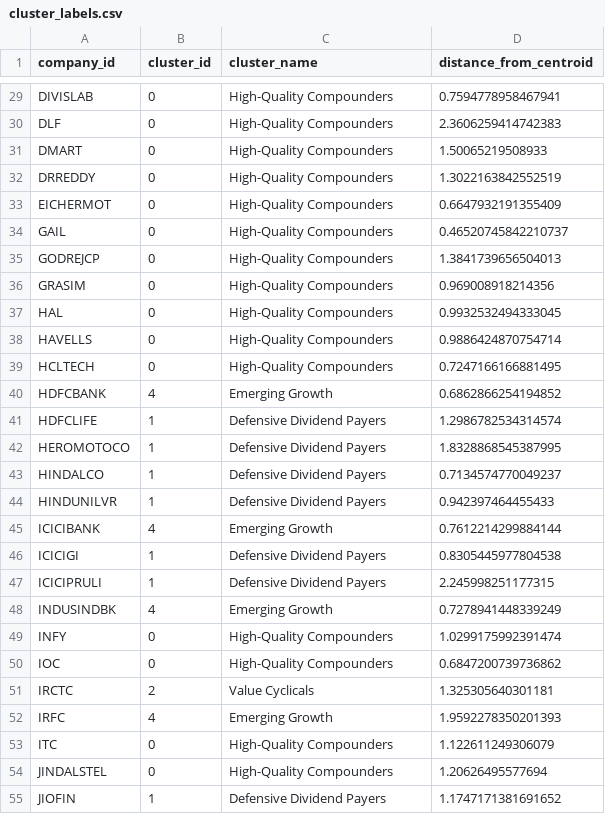
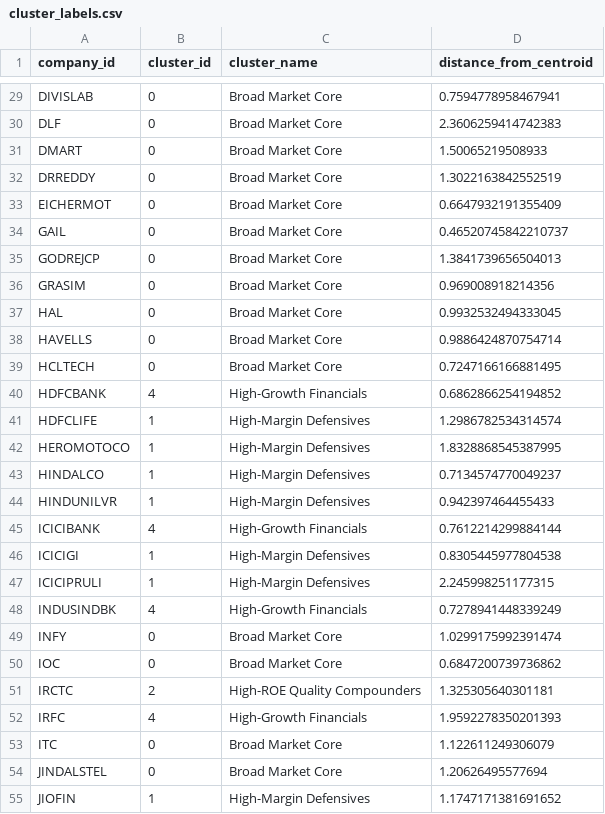
Before and after one commit to TanishTyagi1305/nifty100-project, a CSV file: output/cluster_labels.csv, drawn as a sheet; only a part is shown, gaps mark what is left out; the diff covers the shown part only; the diff names each change by its address in the sheet, - before the commit and + after, or states it on an @@ line.

Commit message:
Sprint 6 Days 36-37: KMeans clustering (5 clusters, 92 companies), elbow plot confirms k=5, correlation heatmap, 2 outliers flagged (ADANIGREEN D/E, PNB ROE). Cluster names corrected after profiling - original spec names didn't match actual data (TCS/NESTLEIND were incorrectly in 'Value Cyclicals').

```diff
--- a/output/cluster_labels.csv
+++ b/output/cluster_labels.csv
-C29:C39 (cluster_name): High-Quality Compounders
+C29:C39 (cluster_name): Broad Market Core
-C40 (cluster_name): Emerging Growth
+C40 (cluster_name): High-Growth Financials
-C41:C44 (cluster_name): Defensive Dividend Payers
+C41:C44 (cluster_name): High-Margin Defensives
-C45 (cluster_name): Emerging Growth
+C45 (cluster_name): High-Growth Financials
-C46:C47 (cluster_name): Defensive Dividend Payers
+C46:C47 (cluster_name): High-Margin Defensives
-C48 (cluster_name): Emerging Growth
+C48 (cluster_name): High-Growth Financials
-C49:C50 (cluster_name): High-Quality Compounders
+C49:C50 (cluster_name): Broad Market Core
-C51 (cluster_name): Value Cyclicals
+C51 (cluster_name): High-ROE Quality Compounders
-C52 (cluster_name): Emerging Growth
+C52 (cluster_name): High-Growth Financials
-C53:C54 (cluster_name): High-Quality Compounders
+C53:C54 (cluster_name): Broad Market Core
-C55 (cluster_name): Defensive Dividend Payers
+C55 (cluster_name): High-Margin Defensives
```
Also changed, not shown: 65 edited cells elsewhere in this file, 5 other files.
